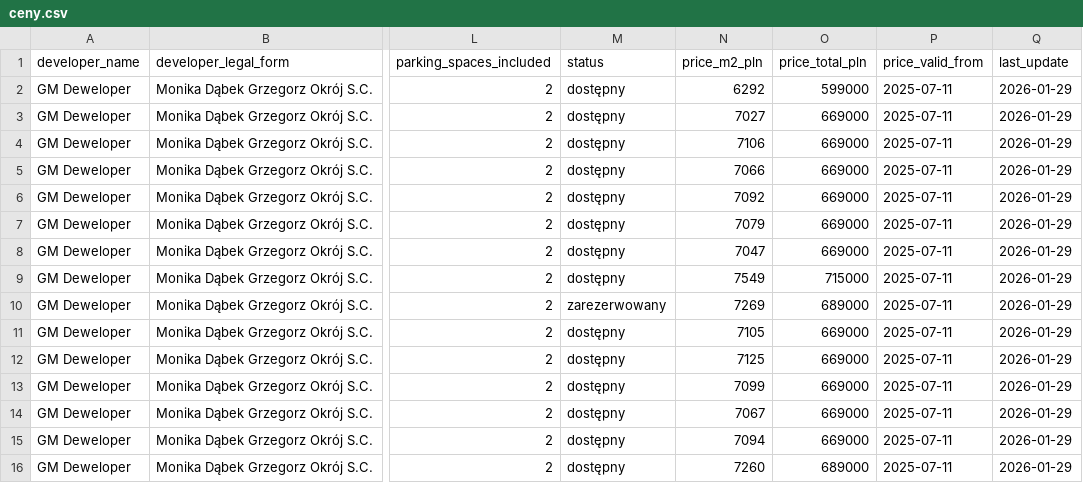
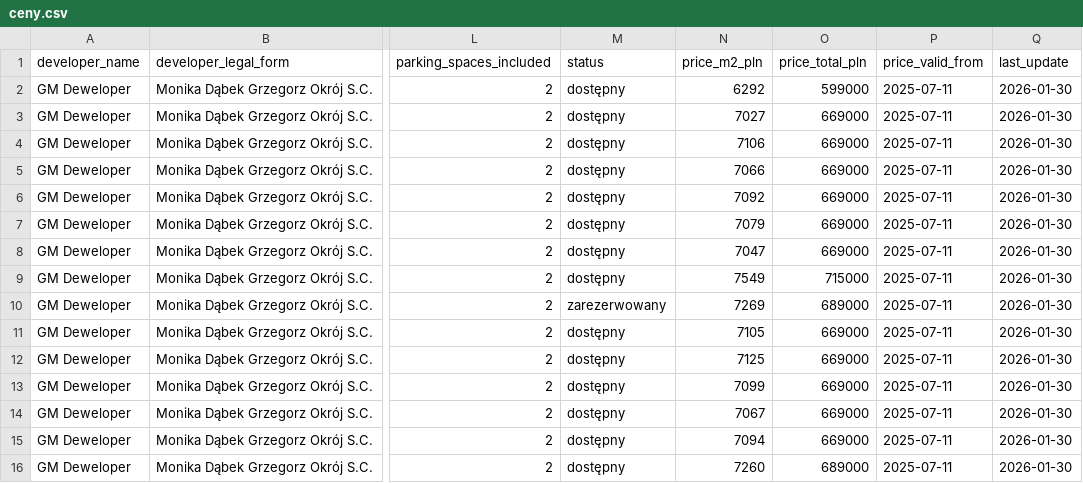
Before and after one commit to GmDeweloper/zacisze-rekowo, a CSV file: ceny.csv, drawn as a sheet; only a part is shown, gaps mark what is left out; the diff names each change by its address in the sheet, - before the commit and + after, or states it on an @@ line.

```diff
--- a/ceny.csv
+++ b/ceny.csv
-Q2:Q16 (last_update): 2026-01-29
+Q2:Q16 (last_update): 2026-01-30
```
